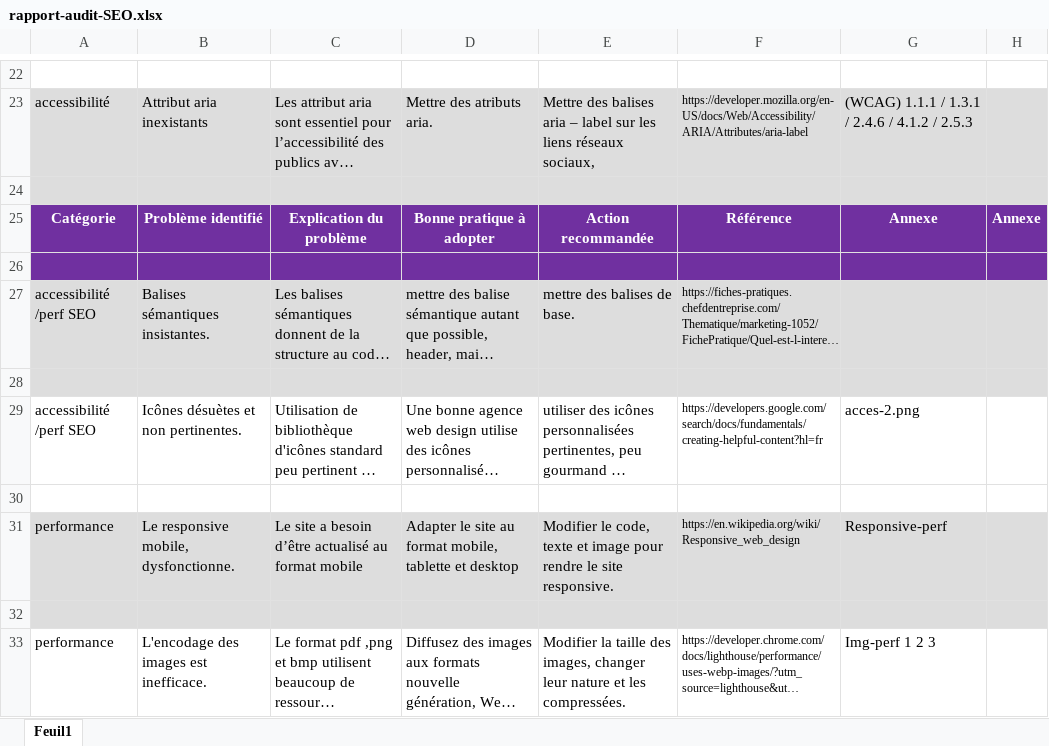
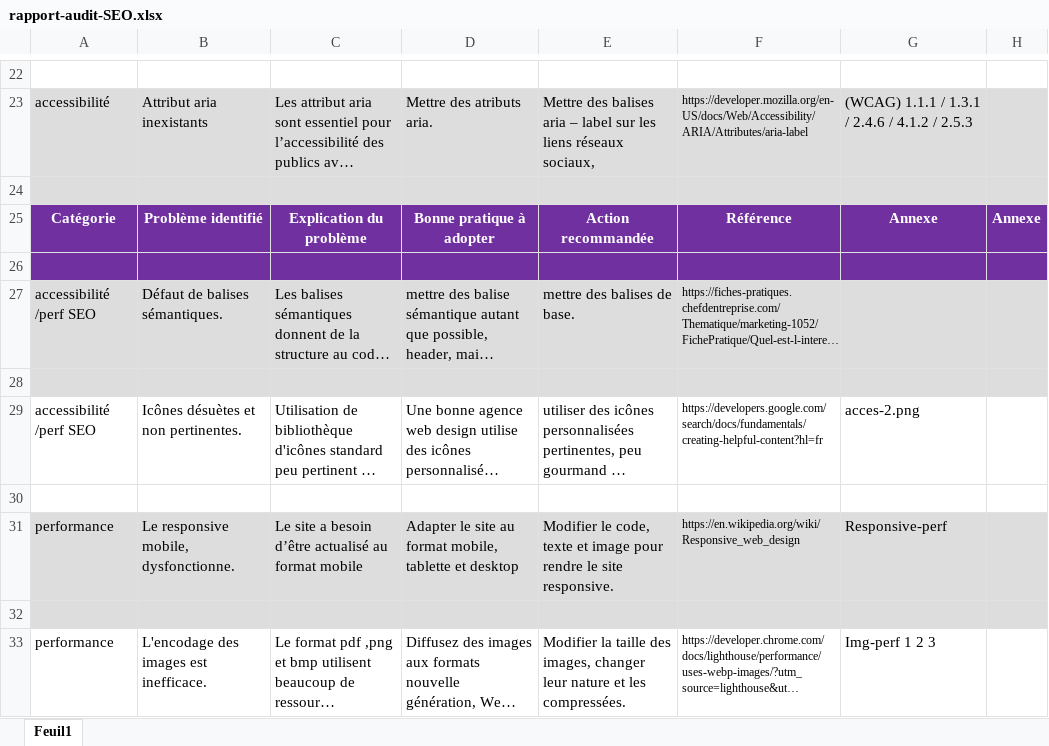
Before and after one commit to franckdun/Projet-4_rapport-analyse-audit-SEO, an Excel workbook: rapport-audit-SEO.xlsx, sheet Feuil1, drawn as a sheet; only a part is shown, gaps mark what is left out; long unchanged cells end in …; values as stored, in another font and other column widths than the file's, no borders; the diff names each change by its address in the sheet, - before the commit and + after, or states it on an @@ line.

Commit message:
update

```diff
--- a/rapport-audit-SEO.xlsx (sheet Feuil1)
+++ b/rapport-audit-SEO.xlsx (sheet Feuil1)
-B27: Balises sémantiques insistantes.
+B27: Défaut de balises sémantiques.
```
